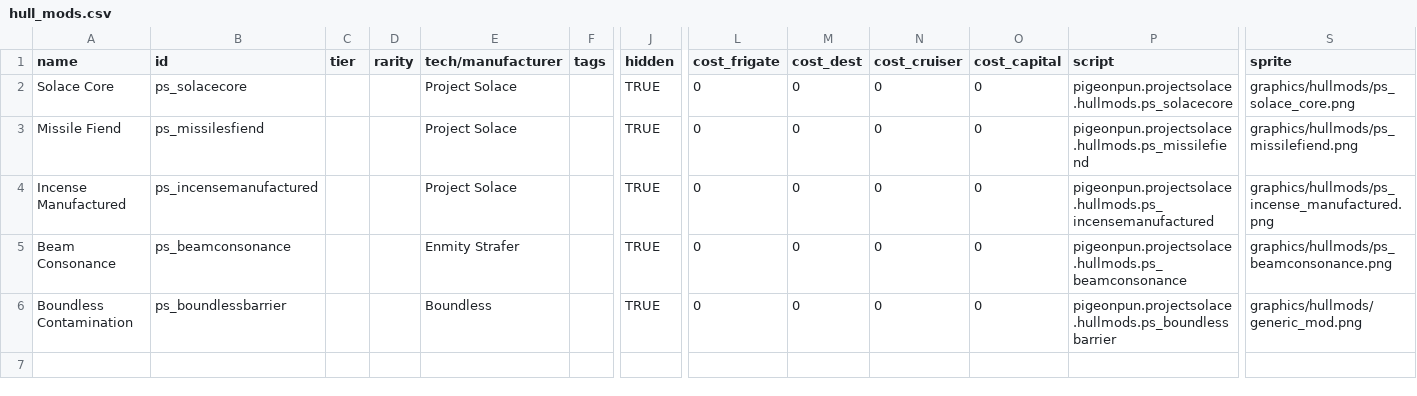
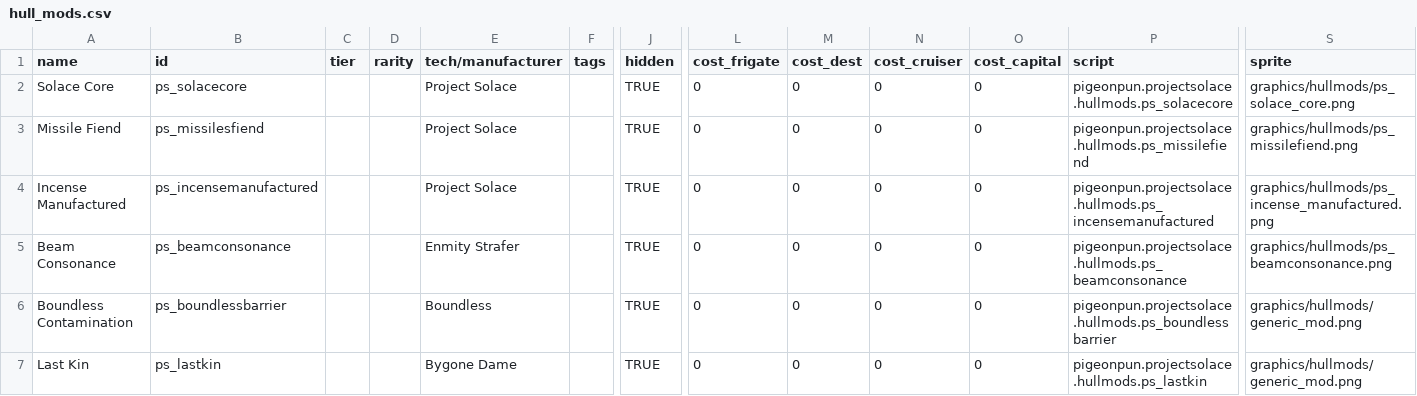
Before and after one commit to CosmicFishi/Project-Solace, a CSV file: data/hullmods/hull_mods.csv, drawn as a sheet; only a part is shown, gaps mark what is left out; rows hold the shown columns only; the diff names each change by its address in the sheet, - before the commit and + after, or states it on an @@ line.

```diff
--- a/data/hullmods/hull_mods.csv
+++ b/data/hullmods/hull_mods.csv
+row 7: Last Kin | ps_lastkin |  |  | Bygone Dame |  | TRUE | 0 | 0 | 0 | 0 | pigeonpun.projectsolace.hullmods.ps_lastkin | graphics/hullmods/generic_mod.png
```
Also changed, not shown: data/hulls/ship_data.csv, data/shipsystems/ship_systems.csv, 12 other files.
